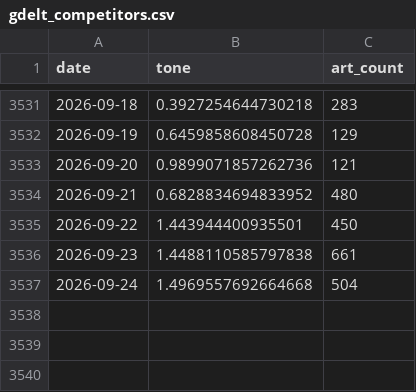
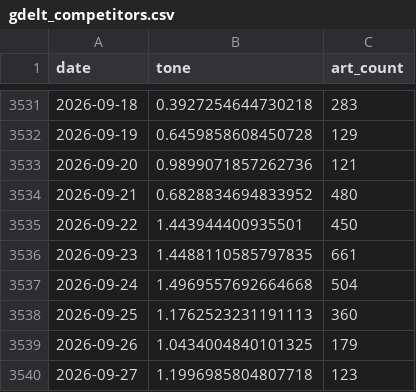
Before and after one commit to kevinrambhia11/nvda-news-quant, a CSV file: artifacts/cache/gdelt_competitors.csv, drawn as a sheet; only a part is shown, gaps mark what is left out.

```diff
--- a/artifacts/cache/gdelt_competitors.csv
+++ b/artifacts/cache/gdelt_competitors.csv
@@ -3535,3 +3535,6 @@ date,tone,art_count
 2026-09-22,1.443944400935501,450
-2026-09-23,1.4488110585797838,661
+2026-09-23,1.4488110585797835,661
 2026-09-24,1.4969557692664668,504
+2026-09-25,1.1762523231191113,360
+2026-09-26,1.0434004840101325,179
+2026-09-27,1.1996985804807718,123
```
Also changed, not shown: artifacts/cache/bq_industry.csv, artifacts/cache/bq_nvda_tone.csv, 8 other files.
